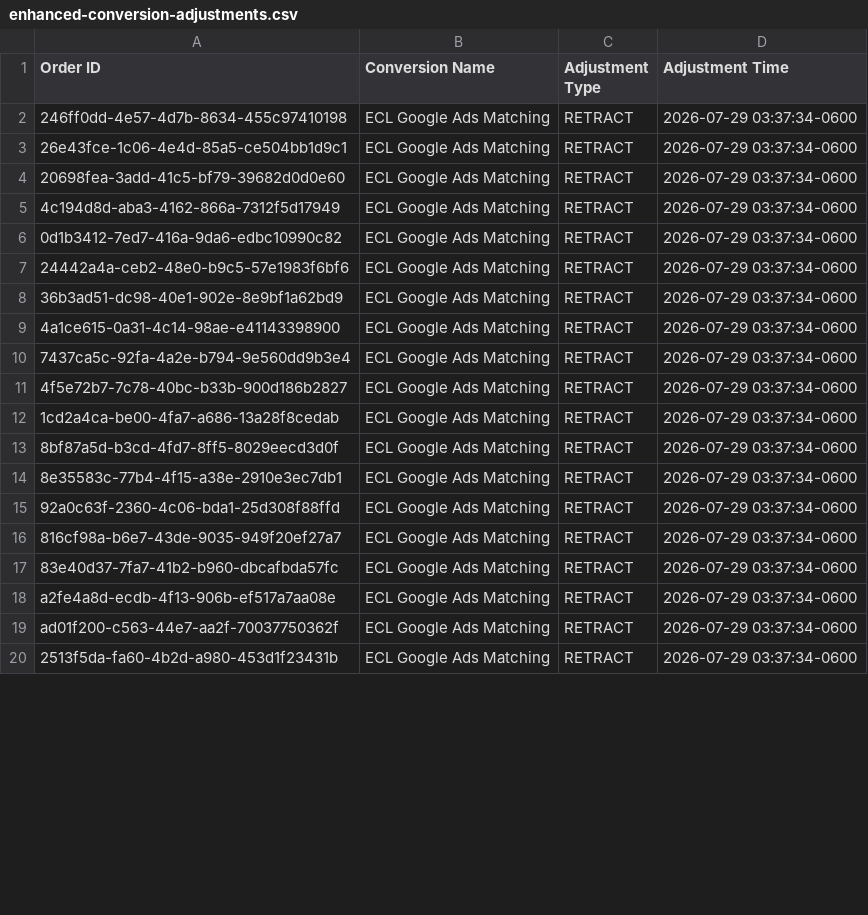
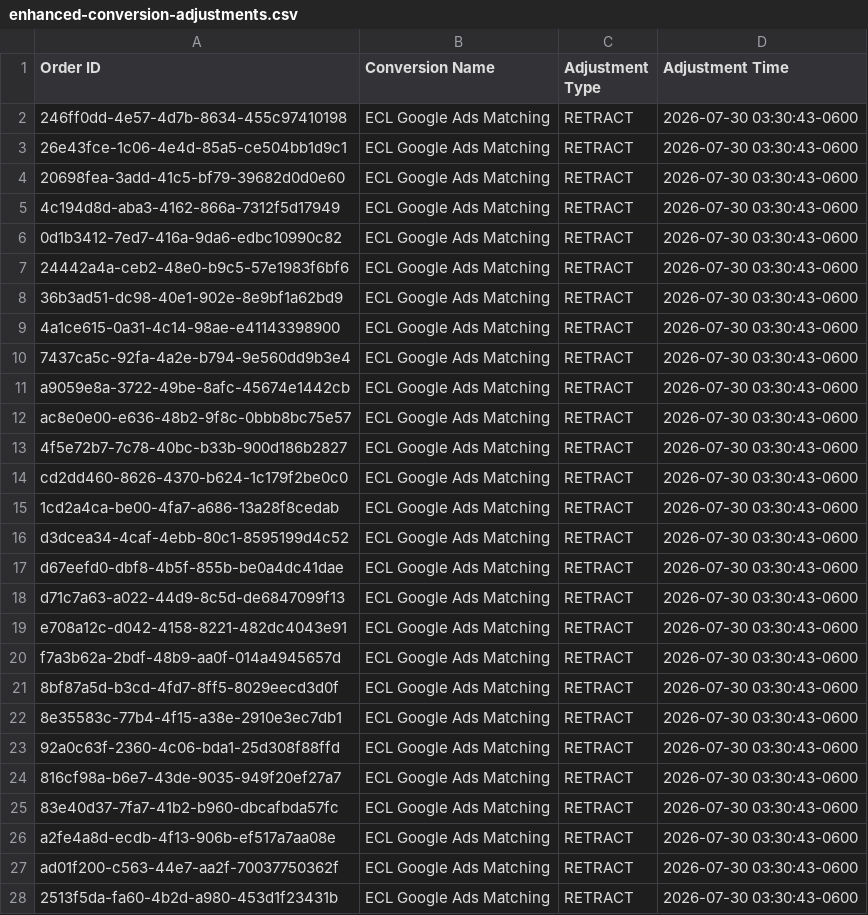
Before and after one commit to warmregards/Endoscopia-del-Mayab, a CSV file: data/enhanced-conversion-adjustments.csv, drawn as a sheet; only a part is shown; the diff covers the shown part only.

```diff
--- a/data/enhanced-conversion-adjustments.csv
+++ b/data/enhanced-conversion-adjustments.csv
@@ -1,20 +1,28 @@
 Order ID,Conversion Name,Adjustment Type,Adjustment Time
-246ff0dd-4e57-4d7b-8634-455c97410198,ECL Google Ads Matching,RETRACT,2026-07-29 03:37:34-0600
-26e43fce-1c06-4e4d-85a5-ce504bb1d9c1,ECL Google Ads Matching,RETRACT,2026-07-29 03:37:34-0600
-20698fea-3add-41c5-bf79-39682d0d0e60,ECL Google Ads Matching,RETRACT,2026-07-29 03:37:34-0600
-4c194d8d-aba3-4162-866a-7312f5d17949,ECL Google Ads Matching,RETRACT,2026-07-29 03:37:34-0600
-0d1b3412-7ed7-416a-9da6-edbc10990c82,ECL Google Ads Matching,RETRACT,2026-07-29 03:37:34-0600
-24442a4a-ceb2-48e0-b9c5-57e1983f6bf6,ECL Google Ads Matching,RETRACT,2026-07-29 03:37:34-0600
-36b3ad51-dc98-40e1-902e-8e9bf1a62bd9,ECL Google Ads Matching,RETRACT,2026-07-29 03:37:34-0600
-4a1ce615-0a31-4c14-98ae-e41143398900,ECL Google Ads Matching,RETRACT,2026-07-29 03:37:34-0600
-7437ca5c-92fa-4a2e-b794-9e560dd9b3e4,ECL Google Ads Matching,RETRACT,2026-07-29 03:37:34-0600
-4f5e72b7-7c78-40bc-b33b-900d186b2827,ECL Google Ads Matching,RETRACT,2026-07-29 03:37:34-0600
-1cd2a4ca-be00-4fa7-a686-13a28f8cedab,ECL Google Ads Matching,RETRACT,2026-07-29 03:37:34-0600
-8bf87a5d-b3cd-4fd7-8ff5-8029eecd3d0f,ECL Google Ads Matching,RETRACT,2026-07-29 03:37:34-0600
-8e35583c-77b4-4f15-a38e-2910e3ec7db1,ECL Google Ads Matching,RETRACT,2026-07-29 03:37:34-0600
-92a0c63f-2360-4c06-bda1-25d308f88ffd,ECL Google Ads Matching,RETRACT,2026-07-29 03:37:34-0600
-816cf98a-b6e7-43de-9035-949f20ef27a7,ECL Google Ads Matching,RETRACT,2026-07-29 03:37:34-0600
-83e40d37-7fa7-41b2-b960-dbcafbda57fc,ECL Google Ads Matching,RETRACT,2026-07-29 03:37:34-0600
-a2fe4a8d-ecdb-4f13-906b-ef517a7aa08e,ECL Google Ads Matching,RETRACT,2026-07-29 03:37:34-0600
-ad01f200-c563-44e7-aa2f-70037750362f,ECL Google Ads Matching,RETRACT,2026-07-29 03:37:34-0600
-2513f5da-fa60-4b2d-a980-453d1f23431b,ECL Google Ads Matching,RETRACT,2026-07-29 03:37:34-0600
+246ff0dd-4e57-4d7b-8634-455c97410198,ECL Google Ads Matching,RETRACT,2026-07-30 03:30:43-0600
+26e43fce-1c06-4e4d-85a5-ce504bb1d9c1,ECL Google Ads Matching,RETRACT,2026-07-30 03:30:43-0600
+20698fea-3add-41c5-bf79-39682d0d0e60,ECL Google Ads Matching,RETRACT,2026-07-30 03:30:43-0600
+4c194d8d-aba3-4162-866a-7312f5d17949,ECL Google Ads Matching,RETRACT,2026-07-30 03:30:43-0600
+0d1b3412-7ed7-416a-9da6-edbc10990c82,ECL Google Ads Matching,RETRACT,2026-07-30 03:30:43-0600
+24442a4a-ceb2-48e0-b9c5-57e1983f6bf6,ECL Google Ads Matching,RETRACT,2026-07-30 03:30:43-0600
+36b3ad51-dc98-40e1-902e-8e9bf1a62bd9,ECL Google Ads Matching,RETRACT,2026-07-30 03:30:43-0600
+4a1ce615-0a31-4c14-98ae-e41143398900,ECL Google Ads Matching,RETRACT,2026-07-30 03:30:43-0600
+7437ca5c-92fa-4a2e-b794-9e560dd9b3e4,ECL Google Ads Matching,RETRACT,2026-07-30 03:30:43-0600
+a9059e8a-3722-49be-8afc-45674e1442cb,ECL Google Ads Matching,RETRACT,2026-07-30 03:30:43-0600
+ac8e0e00-e636-48b2-9f8c-0bbb8bc75e57,ECL Google Ads Matching,RETRACT,2026-07-30 03:30:43-0600
+4f5e72b7-7c78-40bc-b33b-900d186b2827,ECL Google Ads Matching,RETRACT,2026-07-30 03:30:43-0600
+cd2dd460-8626-4370-b624-1c179f2be0c0,ECL Google Ads Matching,RETRACT,2026-07-30 03:30:43-0600
+1cd2a4ca-be00-4fa7-a686-13a28f8cedab,ECL Google Ads Matching,RETRACT,2026-07-30 03:30:43-0600
+d3dcea34-4caf-4ebb-80c1-8595199d4c52,ECL Google Ads Matching,RETRACT,2026-07-30 03:30:43-0600
+d67eefd0-dbf8-4b5f-855b-be0a4dc41dae,ECL Google Ads Matching,RETRACT,2026-07-30 03:30:43-0600
+d71c7a63-a022-44d9-8c5d-de6847099f13,ECL Google Ads Matching,RETRACT,2026-07-30 03:30:43-0600
+e708a12c-d042-4158-8221-482dc4043e91,ECL Google Ads Matching,RETRACT,2026-07-30 03:30:43-0600
+f7a3b62a-2bdf-48b9-aa0f-014a4945657d,ECL Google Ads Matching,RETRACT,2026-07-30 03:30:43-0600
+8bf87a5d-b3cd-4fd7-8ff5-8029eecd3d0f,ECL Google Ads Matching,RETRACT,2026-07-30 03:30:43-0600
+8e35583c-77b4-4f15-a38e-2910e3ec7db1,ECL Google Ads Matching,RETRACT,2026-07-30 03:30:43-0600
+92a0c63f-2360-4c06-bda1-25d308f88ffd,ECL Google Ads Matching,RETRACT,2026-07-30 03:30:43-0600
+816cf98a-b6e7-43de-9035-949f20ef27a7,ECL Google Ads Matching,RETRACT,2026-07-30 03:30:43-0600
+83e40d37-7fa7-41b2-b960-dbcafbda57fc,ECL Google Ads Matching,RETRACT,2026-07-30 03:30:43-0600
+a2fe4a8d-ecdb-4f13-906b-ef517a7aa08e,ECL Google Ads Matching,RETRACT,2026-07-30 03:30:43-0600
+ad01f200-c563-44e7-aa2f-70037750362f,ECL Google Ads Matching,RETRACT,2026-07-30 03:30:43-0600
+2513f5da-fa60-4b2d-a980-453d1f23431b,ECL Google Ads Matching,RETRACT,2026-07-30 03:30:43-0600
```
Also changed, not shown: 1 added row, 9 removed rows and 30 edited cells elsewhere in this file, data/enhanced-conversions.csv, data/offline-conversion-retractions.csv, 1 other file.
